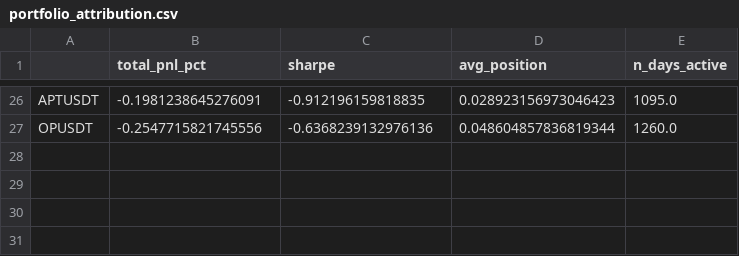
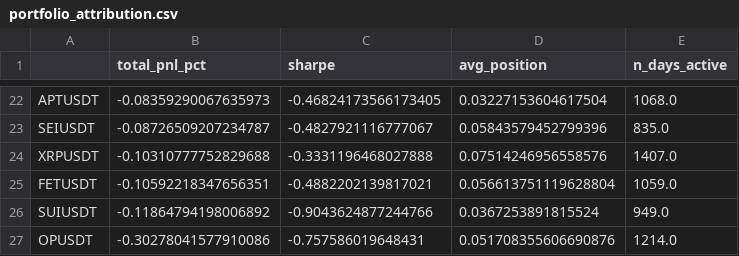
Before and after one commit to Maouv/Quant-bot, a CSV file: portfolio/portfolio_attribution.csv, drawn as a sheet; only a part is shown, gaps mark what is left out; addresses are those after the commit; the diff covers the shown part only; the diff names each change by its address in the sheet, - before the commit and + after, or states it on an @@ line.

```diff
--- a/portfolio/portfolio_attribution.csv
+++ b/portfolio/portfolio_attribution.csv
-B22 (total_pnl_pct): -0.1981238645276091
+B22 (total_pnl_pct): -0.08359290067635973
-C22 (sharpe): -0.912196159818835
+C22 (sharpe): -0.46824173566173405
-D22 (avg_position): 0.028923156973046423
+D22 (avg_position): 0.03227153604617504
-E22 (n_days_active): 1095.0
+E22 (n_days_active): 1068.0
+row 23: SEIUSDT | -0.08726509207234787 | -0.4827921116777067 | 0.05843579452799396 | 835.0
+row 24: XRPUSDT | -0.10310777752829688 | -0.3331196468027888 | 0.07514246956558576 | 1407.0
+row 25: FETUSDT | -0.10592218347656351 | -0.4882202139817021 | 0.056613751119628804 | 1059.0
+row 26: SUIUSDT | -0.11864794198006892 | -0.9043624877244766 | 0.0367253891815524 | 949.0
-B27 (total_pnl_pct): -0.2547715821745556
+B27 (total_pnl_pct): -0.30278041577910086
-C27 (sharpe): -0.6368239132976136
+C27 (sharpe): -0.757586019648431
-D27 (avg_position): 0.048604857836819344
+D27 (avg_position): 0.051708355606690876
-E27 (n_days_active): 1260.0
+E27 (n_days_active): 1214.0
```
Also changed, not shown: 11 added rows, 15 removed rows and 34 edited cells elsewhere in this file, portfolio/portfolio_monthly.csv, portfolio/portfolio_pnl.csv, 4 other files.
